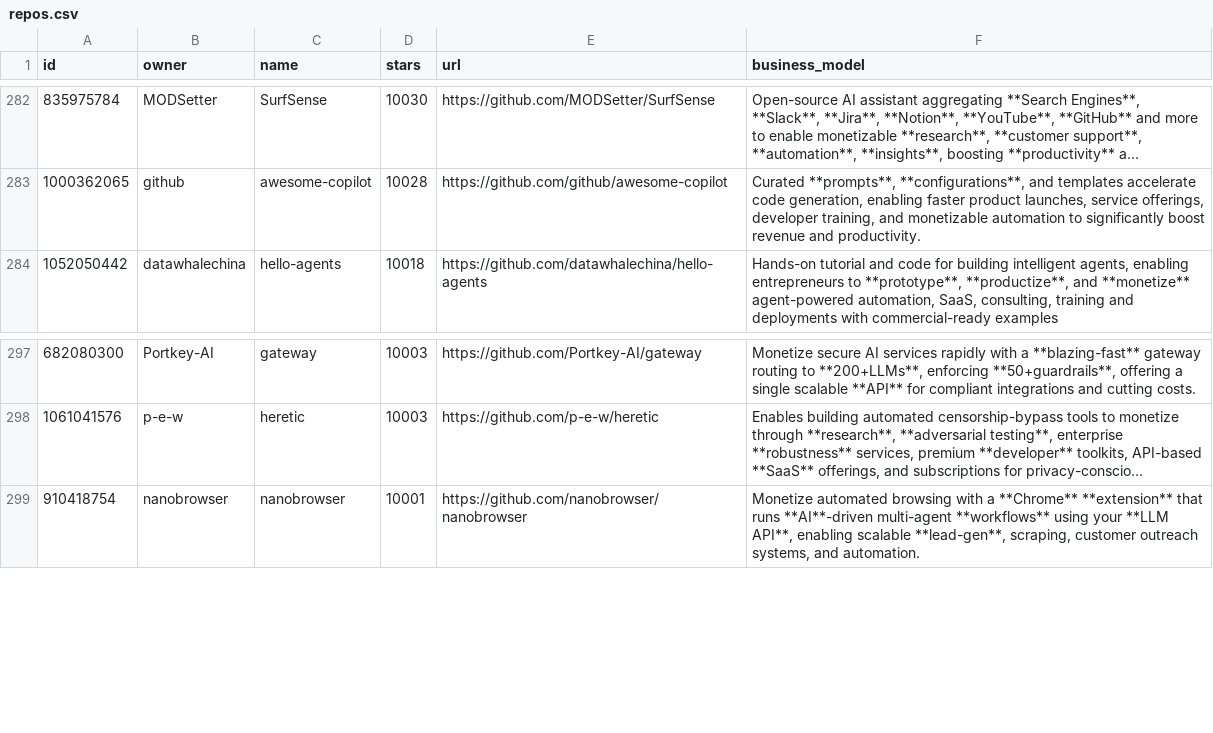
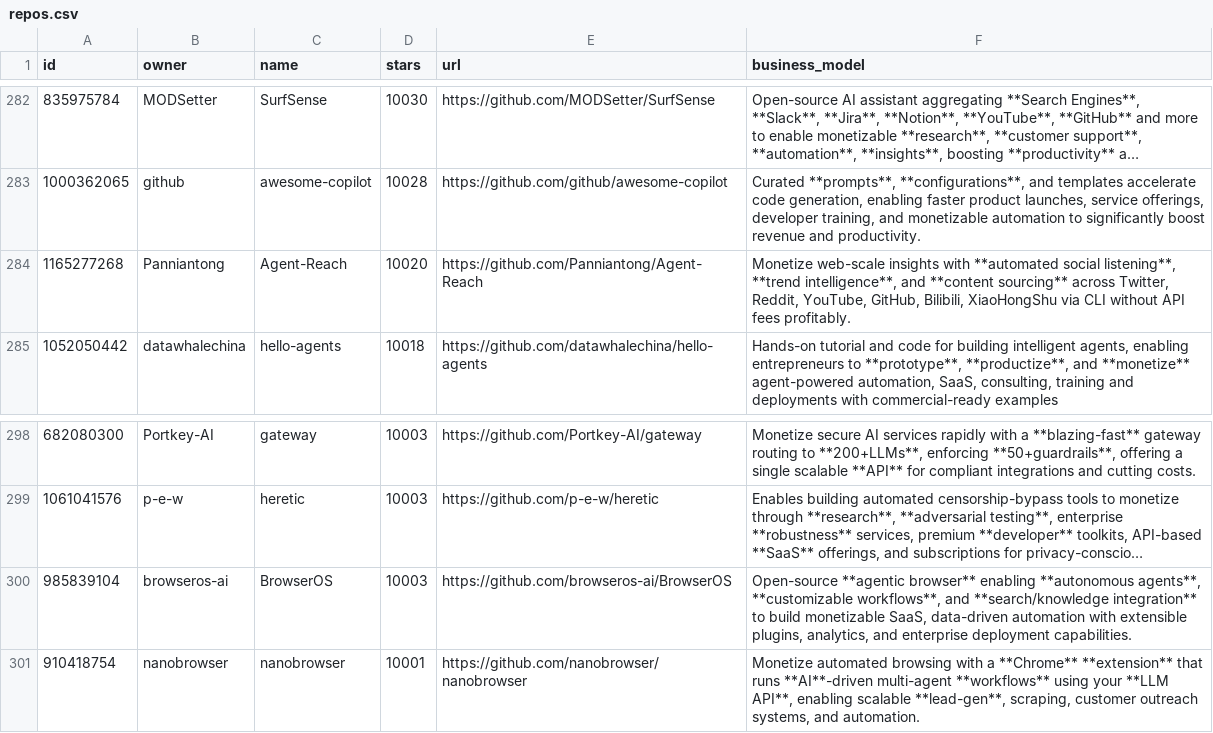
Before and after one commit to garylab/MakeMoneyWithAI, a CSV file: repos.csv, drawn as a sheet; only a part is shown, gaps mark what is left out; long unchanged cells end in …; the diff names each change by its address in the sheet, - before the commit and + after, or states it on an @@ line.

```diff
--- a/repos.csv
+++ b/repos.csv
+row 284: 1165277268 | Panniantong | Agent-Reach | 10020 | https://github.com/Panniantong/Agent-Reach | Monetize web-scale insights with **automated social listening**, **trend intelligence**, and **content sourcing** across Twitter, Reddit, YouTube, GitHub, Bilibili, XiaoHongShu via CLI without API fees profitably.
+row 300: 985839104 | browseros-ai | BrowserOS | 10003 | https://github.com/browseros-ai/BrowserOS | Open-source **agentic browser** enabling **autonomous agents**, **customizable workflows**, and **search/knowledge integration** to build monetizable SaaS, data-driven automation with extensible plugins, analytics, and enterprise deployment capabilities.
```
Also changed, not shown: 1 other file.
